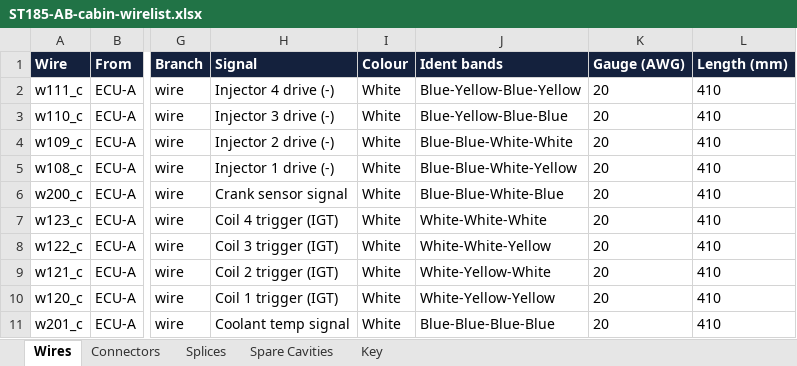
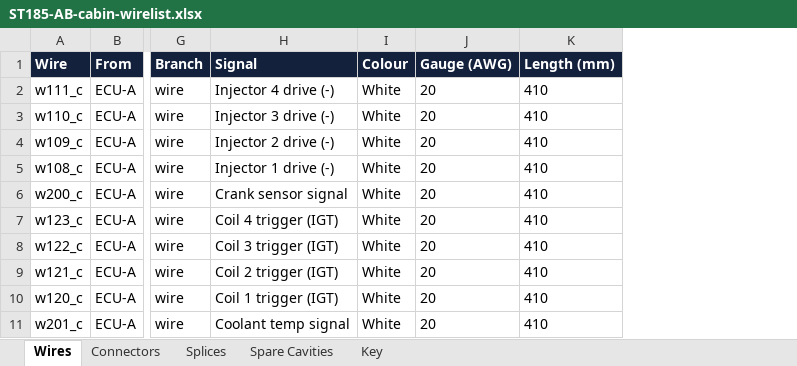
Before and after one commit to living-relation/st185-link-ecu-config, an Excel workbook: docs/harness/wirelists/ST185-AB-cabin-wirelist.xlsx, sheet Wires, drawn as a sheet; only a part is shown, gaps mark what is left out; values as stored, in another font and other column widths than the file's, no borders; the diff names each change by its address in the sheet, - before the commit and + after, or states it on an @@ line.

```diff
--- a/docs/harness/wirelists/ST185-AB-cabin-wirelist.xlsx (sheet Wires)
+++ b/docs/harness/wirelists/ST185-AB-cabin-wirelist.xlsx (sheet Wires)
-column J (Ident bands), rows 2-11: Blue-Yellow-Blue-Yellow | Blue-Yellow-Blue-Blue | Blue-Blue-White-White | Blue-Blue-White-Yellow | Blue-Blue-White-Blue | White-White-White | White-White-Yellow | White-Yellow-White | White-Yellow-Yellow | Blue-Blue-Blue-Blue
```
Also changed, not shown: sheet Key, docs/harness/wirelists/ST185-AB-engine-wirelist.xlsx, docs/sourcing/PROJECT-BOM.xlsx, 22 other files.
